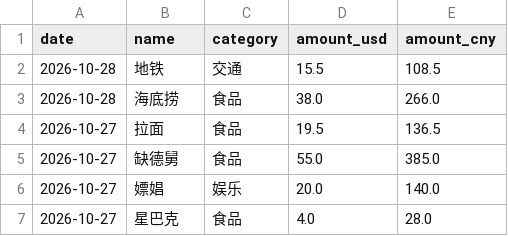
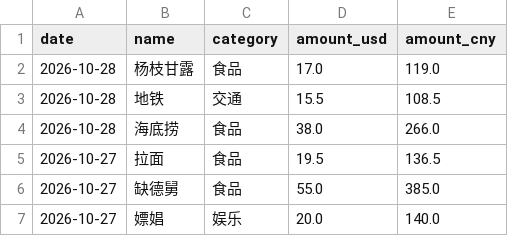
Before and after one commit to yang-lanlan/33, a CSV file: data/expenses.csv, drawn as a sheet; only a part is shown; the shorter side is filled out with more unchanged rows; the diff names each change by its address in the sheet, - before the commit and + after, or states it on an @@ line.

Commit message:
chore: update csv 2026-10-29T00:02:38.642Z

```diff
--- a/data/expenses.csv
+++ b/data/expenses.csv
+row 2: 2026-10-28 | 杨枝甘露 | 食品 | 17.0 | 119.0
```
